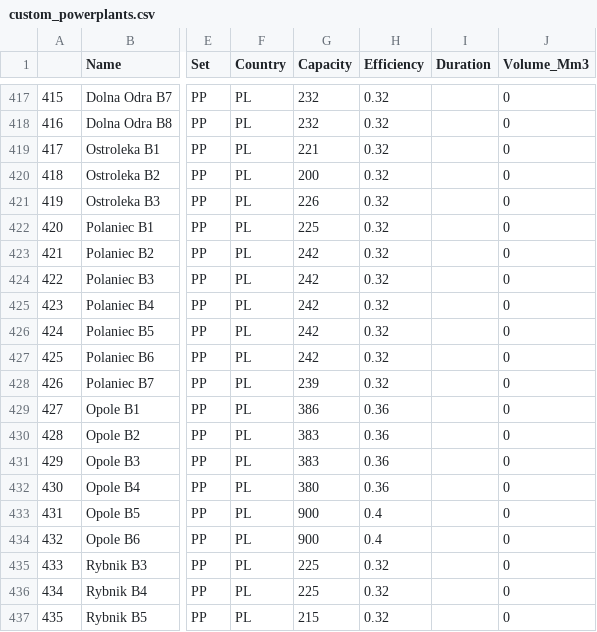
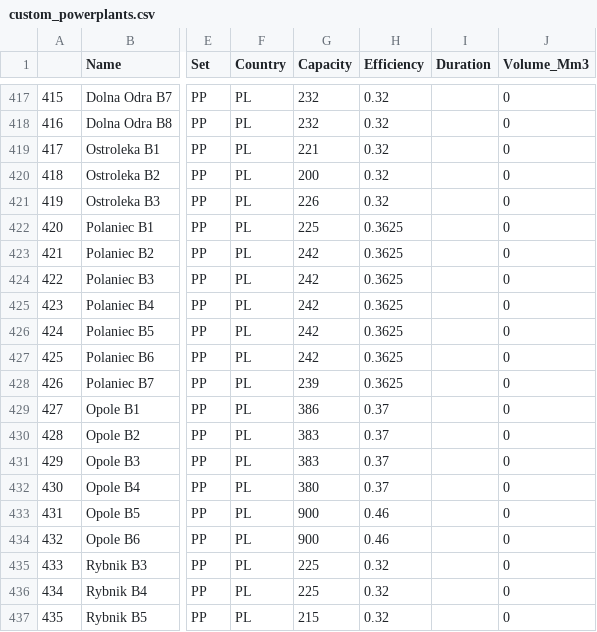
Before and after one commit to open-energy-transition/Ember-Flexibility-Study, a CSV file: data/custom_powerplants.csv, drawn as a sheet; only a part is shown, gaps mark what is left out; the diff covers the shown part only; the diff names each change by its address in the sheet, - before the commit and + after, or states it on an @@ line.

Commit message:
Update custom_powerplants.csv
Adapt efficiencies for coal and lignite in Poland according to credible sources found through desk research

```diff
--- a/data/custom_powerplants.csv
+++ b/data/custom_powerplants.csv
-H422:H428 (Efficiency): 0.32
+H422:H428 (Efficiency): 0.3625
-H429:H432 (Efficiency): 0.36
+H429:H432 (Efficiency): 0.37
-H433:H434 (Efficiency): 0.4
+H433:H434 (Efficiency): 0.46
```
Also changed, not shown: 24 edited cells elsewhere in this file.
